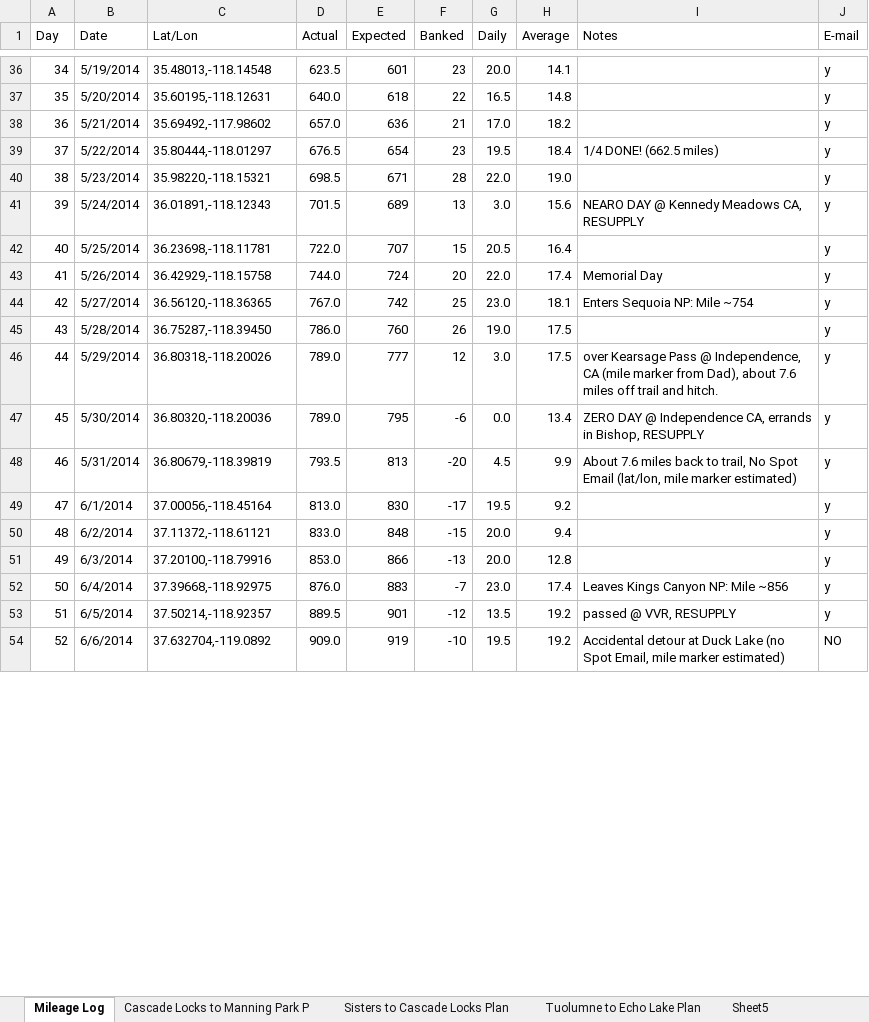
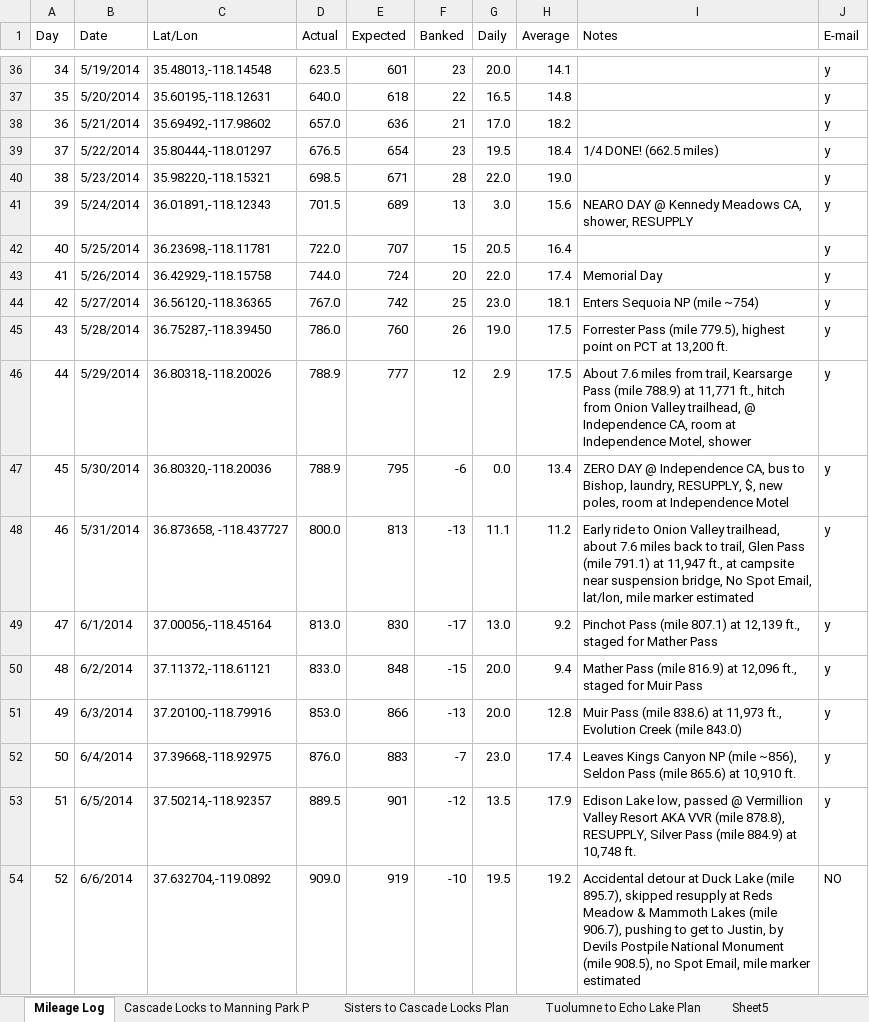
Before and after one commit to justincwatt/pct-search, an Excel workbook: spreadsheet/Dad's PCT Mileage Log.xlsx, sheet Mileage Log, drawn as a sheet; only a part is shown, gaps mark what is left out; values as stored, in another font and other column widths than the file's, no cell formats; charts and pictures not drawn; the diff covers the shown part only; the diff names each change by its address in the sheet, - before the commit and + after, or states it on an @@ line.

Commit message:
Update Mileage Log notes, and corresponding day-points.js

```diff
--- a/spreadsheet/Dad's PCT Mileage Log.xlsx (sheet Mileage Log)
+++ b/spreadsheet/Dad's PCT Mileage Log.xlsx (sheet Mileage Log)
-I41 (Notes): NEARO DAY @ Kennedy Meadows CA, RESUPPLY
+I41 (Notes): NEARO DAY @ Kennedy Meadows CA, shower, RESUPPLY
-I44 (Notes): Enters Sequoia NP: Mile ~754
+I44 (Notes): Enters Sequoia NP (mile ~754)
-I45 (Notes): (empty)
+I45 (Notes): Forrester Pass (mile 779.5), highest point on PCT at 13,200 ft.
-D46:D47 (Actual): 789.0
+D46:D47 (Actual): 788.9
-G46 (Daily): 3.0
+G46 (Daily): 2.9
-I46 (Notes): over Kearsage Pass @ Independence, CA (mile marker from Dad), about 7.6 miles off trail and hitch.
+I46 (Notes): About 7.6 miles from trail, Kearsarge Pass (mile 788.9) at 11,771 ft., hitch from Onion Valley trailhead, @ Independence CA, room at Independence Motel, shower
-I47 (Notes): …Independence CA, errands in Bishop, RESUPPLY
+I47 (Notes): …Independence CA, bus to Bishop, laundry, RESUPPLY, $, new poles, room at Independence Motel
-C48 (Lat/Lon): 36.80679,-118.39819
+C48 (Lat/Lon): 36.873658, -118.437727
-D48 (Actual): 793.5
+D48 (Actual): 800.0
-F48 (Banked): -20
+F48 (Banked): -13
-G48 (Daily): 4.5
+G48 (Daily): 11.1
-H48 (Average): 9.9
+H48 (Average): 11.2
-I48 (Notes): About 7.6 miles back to trail, No Spot Email (lat/lon, mile marker estimated)
+I48 (Notes): Early ride to Onion Valley trailhead, about 7.6 miles back to trail, Glen Pass (mile 791.1) at 11,947 ft., at campsite near suspension bridge, No Spot Email, lat/lon, mile marker estimated
-G49 (Daily): 19.5
+G49 (Daily): 13.0
-I49 (Notes): (empty)
+I49 (Notes): Pinchot Pass (mile 807.1) at 12,139 ft., staged for Mather Pass
-I50 (Notes): (empty)
+I50 (Notes): Mather Pass (mile 816.9) at 12,096 ft., staged for Muir Pass
-I51 (Notes): (empty)
+I51 (Notes): Muir Pass (mile 838.6) at 11,973 ft., Evolution Creek (mile 843.0)
-I52 (Notes): …Kings Canyon NP: Mile ~856
+I52 (Notes): …Kings Canyon NP (mile ~856), Seldon Pass (mile 865.6) at 10,910 ft.
-H53 (Average): 19.2
+H53 (Average): 17.9
-I53 (Notes): passed @ VVR, RESUPPLY
+I53 (Notes): Edison Lake low, passed @ Vermillion Valley Resort AKA VVR (mile 878.8), RESUPPLY, Silver Pass (mile 884.9) at 10,748 ft.
-I54 (Notes): …Duck Lake (no Spot Email, mile marker estimated)
+I54 (Notes): …Duck Lake (mile 895.7), skipped resupply at Reds Meadow & Mammoth Lakes (mile 906.7), pushing to get to Justin, by Devils Postpile National Monument (mile 908.5), no Spot Email, mile marker estimated
```
Also changed, not shown: 64 edited cells elsewhere in this sheet, sheet Sisters to Cascade Locks Plan, sheet Cascade Locks to Manning Park P, sheet Tuolumne to Echo Lake Plan, cell formats, 1 other file.
